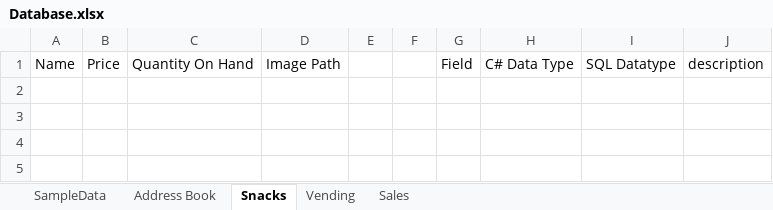
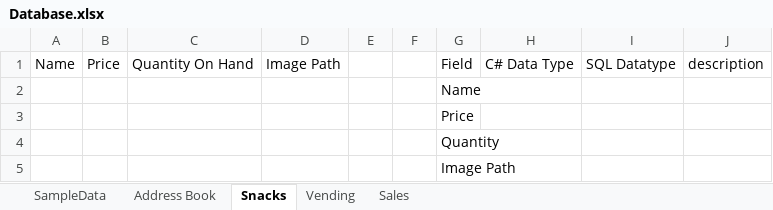
Before and after one commit to CTH-npitx/links-and-notes, an Excel workbook: Database.xlsx, sheet Snacks, drawn as a sheet; values as stored, in another font and other column widths than the file's, no borders; table styles not drawn; the diff names each change by its address in the sheet, - before the commit and + after, or states it on an @@ line.

Commit message:
Update Database.xlsx

```diff
--- a/Database.xlsx (sheet Snacks)
+++ b/Database.xlsx (sheet Snacks)
+row 2:  |  |  |  |  |  | Name
+row 3:  |  |  |  |  |  | Price
+row 4:  |  |  |  |  |  | Quantity
+row 5:  |  |  |  |  |  | Image Path
```
